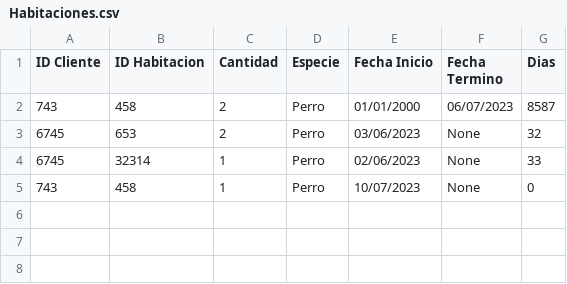
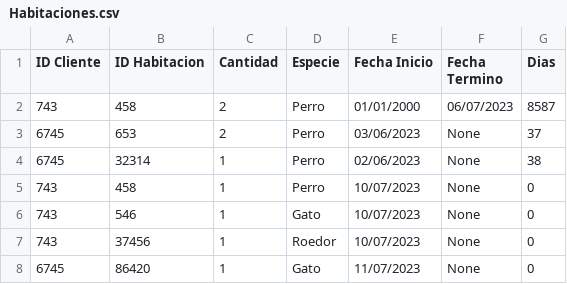
Before and after one commit to Pewiz/Hotel, a CSV file: ArchivosCSV/Habitaciones.csv, drawn as a sheet.

```diff
--- a/ArchivosCSV/Habitaciones.csv
+++ b/ArchivosCSV/Habitaciones.csv
@@ -2,4 +2,7 @@ ID Cliente,ID Habitacion,Cantidad,Especie,Fecha Inicio,Fecha Termino,Dias
 743,458,2,Perro,01/01/2000,06/07/2023,8587
-6745,653,2,Perro,03/06/2023,None,32
-6745,32314,1,Perro,02/06/2023,None,33
+6745,653,2,Perro,03/06/2023,None,37
+6745,32314,1,Perro,02/06/2023,None,38
 743,458,1,Perro,10/07/2023,None,0
+743,546,1,Gato,10/07/2023,None,0
+743,37456,1,Roedor,10/07/2023,None,0
+6745,86420,1,Gato,11/07/2023,None,0
```
Also changed, not shown: ArchivosCSV/Cliente.csv, ArchivosCSV/Mascotas.csv, 25 other files.
